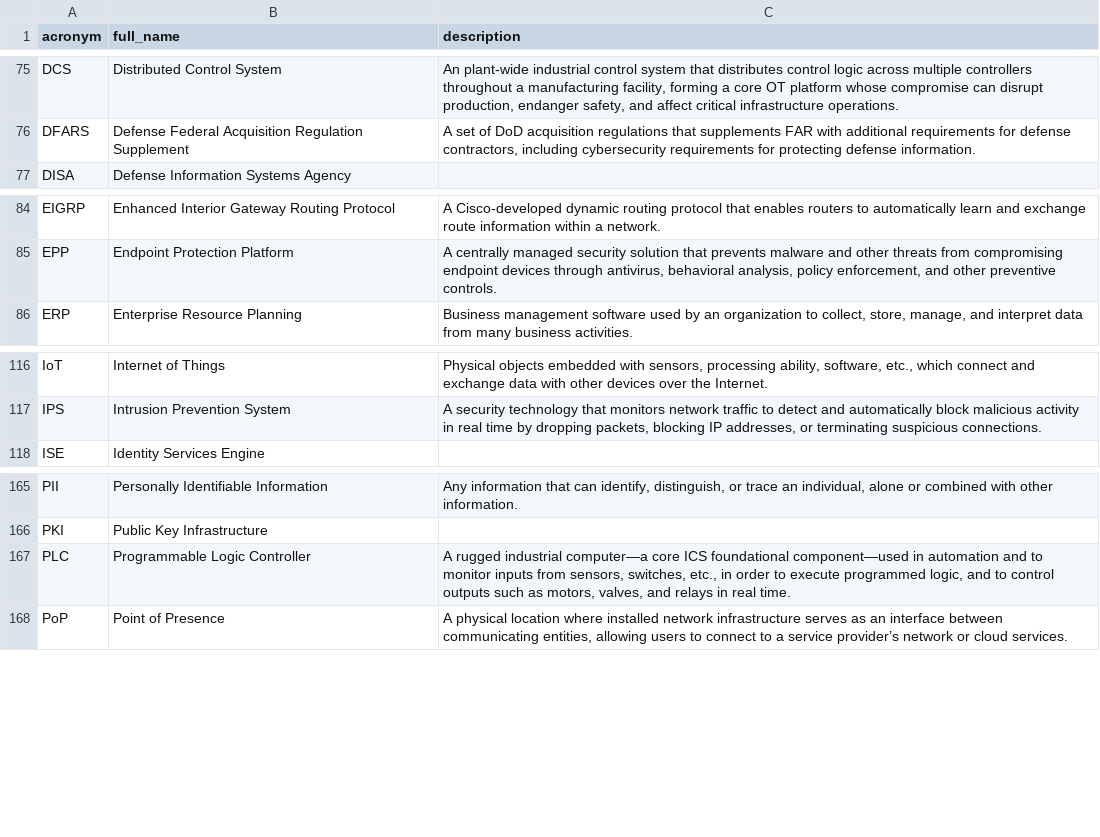
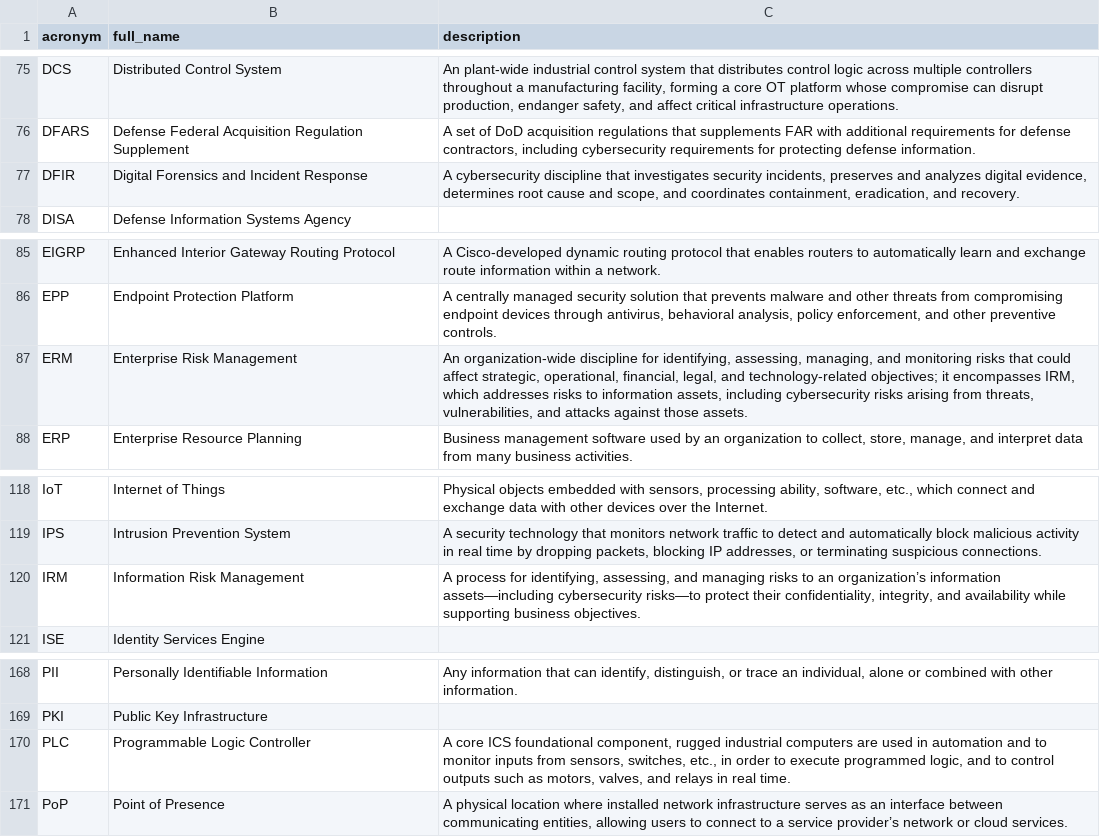
Before and after one commit to NoelStanfordOveson/mezmerize, a CSV file: data/master.csv, drawn as a sheet; only a part is shown, gaps mark what is left out.

Commit message:
Add/modified acronyms to Cybersecurity
DFIR, ERM and IRM are new cards (also added to master). IAM was copied from IS Engineering. PLC's description reworded in Cybersecurity and master.

```diff
--- a/data/master.csv
+++ b/data/master.csv
@@ -76,2 +76,3 @@ DCS,Distributed Control System,"An plant-wide industrial control system that dis
 DFARS,Defense Federal Acquisition Regulation Supplement,"A set of DoD acquisition regulations that supplements FAR with additional requirements for defense contractors, including cybersecurity requirements for protecting defense information."
+DFIR,Digital Forensics and Incident Response,"A cybersecurity discipline that investigates security incidents, preserves and analyzes digital evidence, determines root cause and scope, and coordinates containment, eradication, and recovery."
 DISA,Defense Information Systems Agency,
@@ -85,2 +86,3 @@ EIGRP,Enhanced Interior Gateway Routing Protocol,A Cisco-developed dynamic routi
 EPP,Endpoint Protection Platform,"A centrally managed security solution that prevents malware and other threats from compromising endpoint devices through antivirus, behavioral analysis, policy enforcement, and other preventive controls."
+ERM,Enterprise Risk Management,"An organization-wide discipline for identifying, assessing, managing, and monitoring risks that could affect strategic, operational, financial, legal, and technology-related objectives; it encompasses IRM, which addresses risks to information assets, including cybersecurity risks arising from threats, vulnerabilities, and attacks against those assets."
 ERP,Enterprise Resource Planning,"Business management software used by an organization to collect, store, manage, and interpret data from many business activities."
@@ -117,2 +119,3 @@ IoT,Internet of Things,"Physical objects embedded with sensors, processing abili
 IPS,Intrusion Prevention System,"A security technology that monitors network traffic to detect and automatically block malicious activity in real time by dropping packets, blocking IP addresses, or terminating suspicious connections."
+IRM,Information Risk Management,"A process for identifying, assessing, and managing risks to an organization’s information assets—including cybersecurity risks—to protect their confidentiality, integrity, and availability while supporting business objectives."
 ISE,Identity Services Engine,
@@ -166,3 +169,3 @@ PII,Personally Identifiable Information,"Any information that can identify, dist
 PKI,Public Key Infrastructure,
-PLC,Programmable Logic Controller,"A rugged industrial computer—a core ICS foundational component—used in automation and to monitor inputs from sensors, switches, etc., in order to execute programmed logic, and to control outputs such as motors, valves, and relays in real time."
+PLC,Programmable Logic Controller,"A core ICS foundational component, rugged industrial computers are used in automation and to monitor inputs from sensors, switches, etc., in order to execute programmed logic, and to control outputs such as motors, valves, and relays in real time."
 PoP,Point of Presence,"A physical location where installed network infrastructure serves as an interface between communicating entities, allowing users to connect to a service provider’s network or cloud services."
```
Also changed, not shown: data/cybersec.csv.
